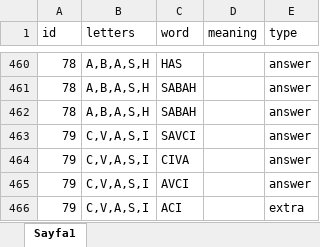
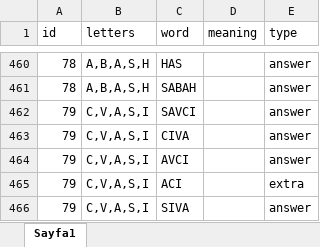
Before and after one commit to ExpCrow/word-game-levels, an Excel workbook: Levels/tr/Wordlist.xlsx, sheet Sayfa1, drawn as a sheet; only a part is shown, gaps mark what is left out; the shorter side is filled out with more unchanged rows; values as stored, in another font and other column widths than the file's, no borders; the diff names each change by its address in the sheet, - before the commit and + after, or states it on an @@ line.

```diff
--- a/Levels/tr/Wordlist.xlsx (sheet Sayfa1)
+++ b/Levels/tr/Wordlist.xlsx (sheet Sayfa1)
-row 462: 78 | A,B,A,S,H | SABAH |  | answer
```
Also changed, not shown: 2 other files.
